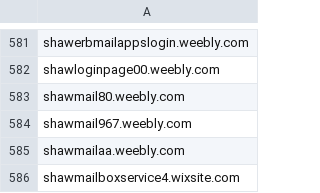
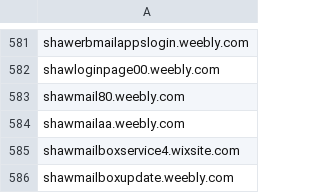
Before and after one commit to Phishcan/phishcan-data, a CSV file: api/utilities/comprehensive_utilities_phishing_domains.csv, drawn as a sheet; only a part is shown, gaps mark what is left out; the shorter side is filled out with more unchanged rows; the diff names each change by its address in the sheet, - before the commit and + after, or states it on an @@ line.

Commit message:
Update phishing + investor alerts - 2025-09-28_23-05-39

```diff
--- a/api/utilities/comprehensive_utilities_phishing_domains.csv
+++ b/api/utilities/comprehensive_utilities_phishing_domains.csv
-row 584: shawmail967.weebly.com
```
Also changed, not shown: 5 other files.
